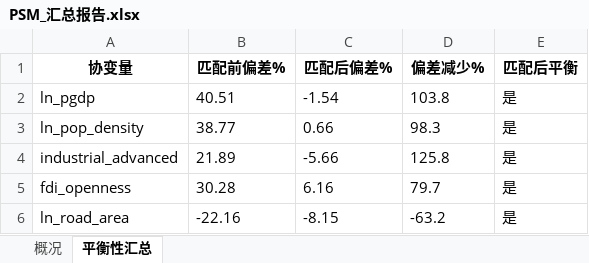
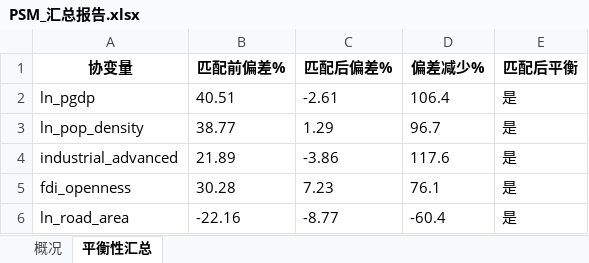
Before and after one commit to biechouwo-coder/G-P, an Excel workbook: 人均GDP+人口集聚程度+产业高级化+外商投资水平+人均道路面积/PSM_汇总报告.xlsx, sheet 平衡性汇总, drawn as a sheet; values as stored, in another font and other column widths than the file's, no borders; the diff names each change by its address in the sheet, - before the commit and + after, or states it on an @@ line.

```diff
--- a/人均GDP+人口集聚程度+产业高级化+外商投资水平+人均道路面积/PSM_汇总报告.xlsx (sheet 平衡性汇总)
+++ b/人均GDP+人口集聚程度+产业高级化+外商投资水平+人均道路面积/PSM_汇总报告.xlsx (sheet 平衡性汇总)
-C2 (匹配后偏差%): -1.54
+C2 (匹配后偏差%): -2.61
-D2 (偏差减少%): 103.8
+D2 (偏差减少%): 106.4
-C3 (匹配后偏差%): 0.66
+C3 (匹配后偏差%): 1.29
-D3 (偏差减少%): 98.3
+D3 (偏差减少%): 96.7
-C4 (匹配后偏差%): -5.66
+C4 (匹配后偏差%): -3.86
-D4 (偏差减少%): 125.8
+D4 (偏差减少%): 117.6
-C5 (匹配后偏差%): 6.16
+C5 (匹配后偏差%): 7.23
-D5 (偏差减少%): 79.7
+D5 (偏差减少%): 76.1
-C6 (匹配后偏差%): -8.15
+C6 (匹配后偏差%): -8.77
-D6 (偏差减少%): -63.2
+D6 (偏差减少%): -60.4
```
Also changed, not shown: sheet 概况, 人均GDP+人口集聚程度+产业高级化+外商投资水平+人均道路面积/PSM-DID基准回归结果表.xlsx, 人均GDP+人口集聚程度+产业高级化+外商投资水平+人均道路面积/PSM_匹配后数据集.xlsx, 5 other files.
